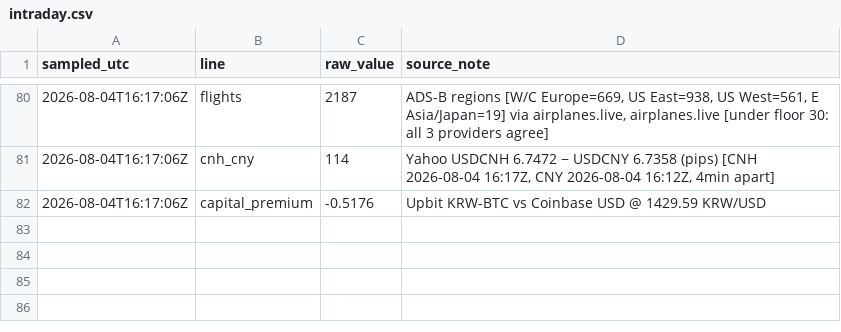
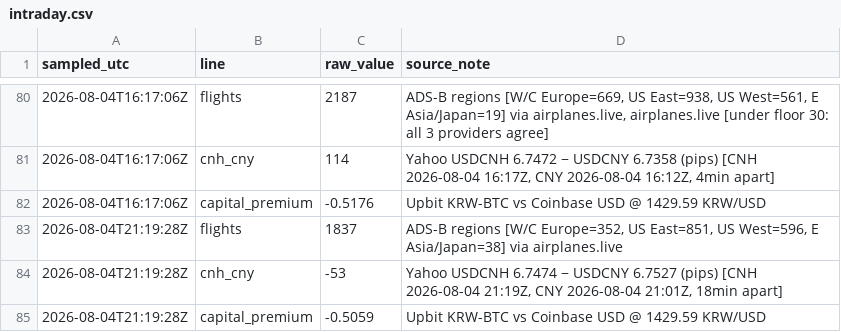
Before and after one commit to wan9yu/tremor, a CSV file: data/intraday.csv, drawn as a sheet; only a part is shown, gaps mark what is left out; the diff names each change by its address in the sheet, - before the commit and + after, or states it on an @@ line.

```diff
--- a/data/intraday.csv
+++ b/data/intraday.csv
+row 83: 2026-08-04T21:19:28Z | flights | 1837 | ADS-B regions [W/C Europe=352, US East=851, US West=596, E Asia/Japan=38] via airplanes.live
+row 84: 2026-08-04T21:19:28Z | cnh_cny | -53 | Yahoo USDCNH 6.7474 − USDCNY 6.7527 (pips) [CNH 2026-08-04 21:19Z, CNY 2026-08-04 21:01Z, 18min apart]
+row 85: 2026-08-04T21:19:28Z | capital_premium | -0.5059 | Upbit KRW-BTC vs Coinbase USD @ 1429.59 KRW/USD
```
